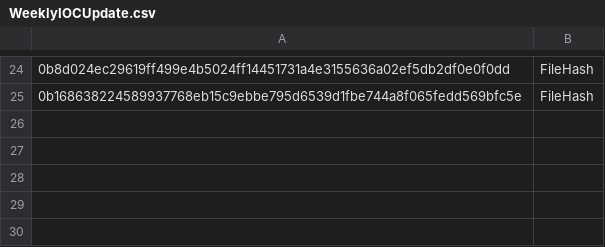
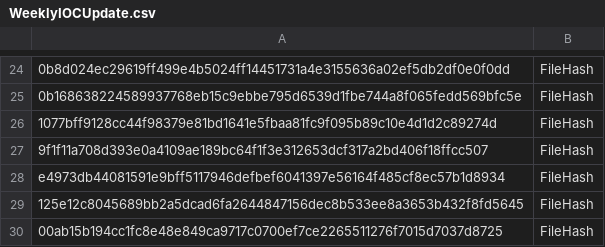
Before and after one commit to JleeISA/IOCs, a CSV file: WeeklyIOCUpdate.csv, drawn as a sheet; only a part is shown, gaps mark what is left out; the diff names each change by its address in the sheet, - before the commit and + after, or states it on an @@ line.

Commit message:
Update WeeklyIOCUpdate.csv

```diff
--- a/WeeklyIOCUpdate.csv
+++ b/WeeklyIOCUpdate.csv
+row 26: 1077bff9128cc44f98379e81bd1641e5fbaa81fc9f095b89c10e4d1d2c89274d | FileHash
+row 27: 9f1f11a708d393e0a4109ae189bc64f1f3e312653dcf317a2bd406f18ffcc507 | FileHash
+row 28: e4973db44081591e9bff5117946defbef6041397e56164f485cf8ec57b1d8934 | FileHash
+row 29: 125e12c8045689bb2a5dcad6fa2644847156dec8b533ee8a3653b432f8fd5645 | FileHash
+row 30: 00ab15b194cc1fc8e48e849ca9717c0700ef7ce2265511276f7015d7037d8725 | FileHash
```
